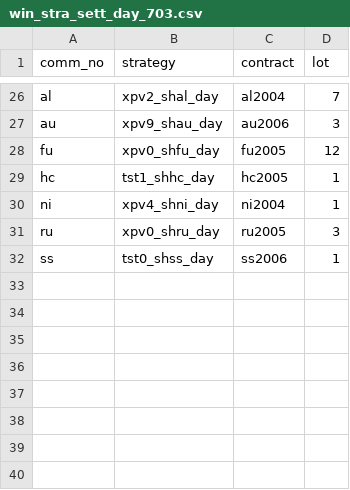
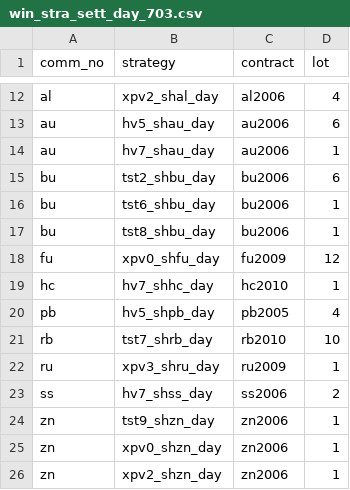
Before and after one commit to 19199883/winfund_product, a CSV file: zhongxin-shfe/day/703/win_stra_sett_day_703.csv, drawn as a sheet; only a part is shown, gaps mark what is left out; removed rows and columns are numbered as before the commit, all else as after; the diff covers the shown part only; the diff names each change by its address in the sheet, - before the commit and + after, or states it on an @@ line.

```diff
--- a/zhongxin-shfe/day/703/win_stra_sett_day_703.csv
+++ b/zhongxin-shfe/day/703/win_stra_sett_day_703.csv
-C12 (contract): al2004
+C12 (contract): al2006
-D12 (lot): 7
+D12 (lot): 4
-B13 (strategy): xpv9_shau_day
+B13 (strategy): hv5_shau_day
-D13 (lot): 3
+D13 (lot): 6
+row 14: au | hv7_shau_day | au2006 | 1
+row 15: bu | tst2_shbu_day | bu2006 | 6
+row 16: bu | tst6_shbu_day | bu2006 | 1
+row 17: bu | tst8_shbu_day | bu2006 | 1
-C18 (contract): fu2005
+C18 (contract): fu2009
-B19 (strategy): tst1_shhc_day
+B19 (strategy): hv7_shhc_day
-C19 (contract): hc2005
+C19 (contract): hc2010
-row 30: ni | xpv4_shni_day | ni2004 | 1
+row 20: pb | hv5_shpb_day | pb2005 | 4
+row 21: rb | tst7_shrb_day | rb2010 | 10
-B22 (strategy): xpv0_shru_day
+B22 (strategy): xpv3_shru_day
-C22 (contract): ru2005
+C22 (contract): ru2009
-D22 (lot): 3
+D22 (lot): 1
-B23 (strategy): tst0_shss_day
+B23 (strategy): hv7_shss_day
-D23 (lot): 1
+D23 (lot): 2
+row 24: zn | tst9_shzn_day | zn2006 | 1
+row 25: zn | xpv0_shzn_day | zn2006 | 1
+row 26: zn | xpv2_shzn_day | zn2006 | 1
```
Also changed, not shown: 8 added rows, 22 removed rows and 4 edited cells elsewhere in this file, 14 other files.
